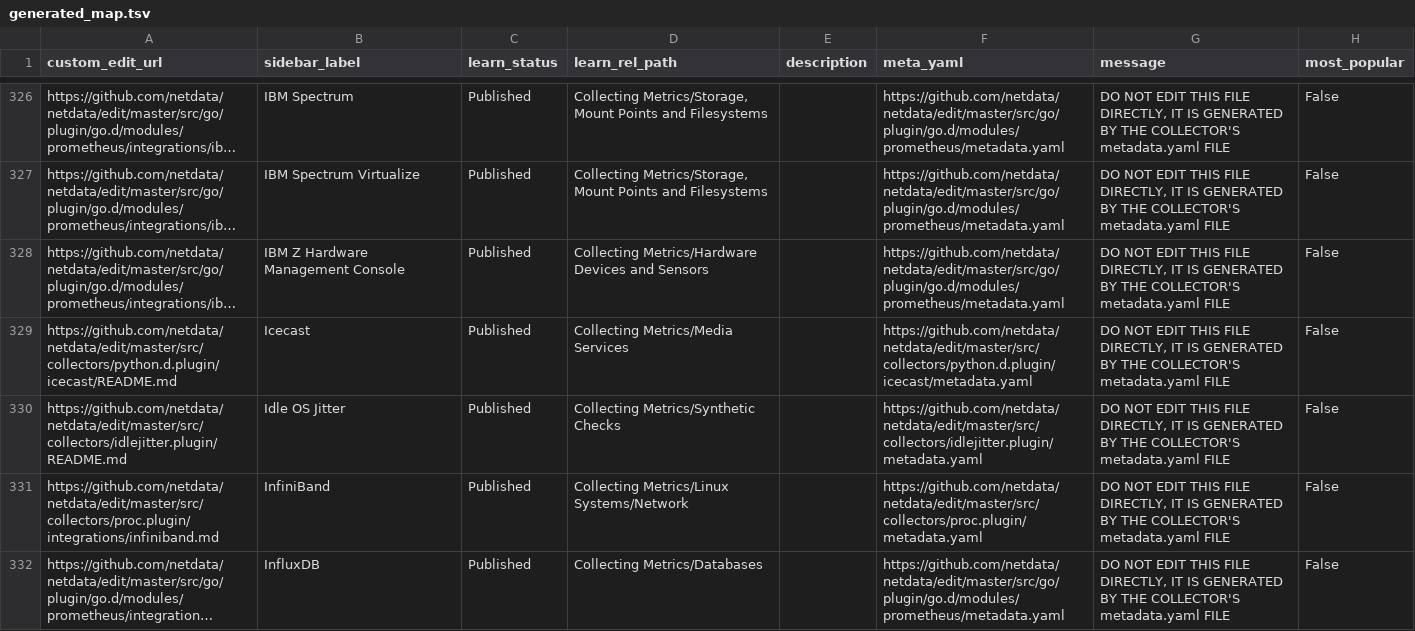
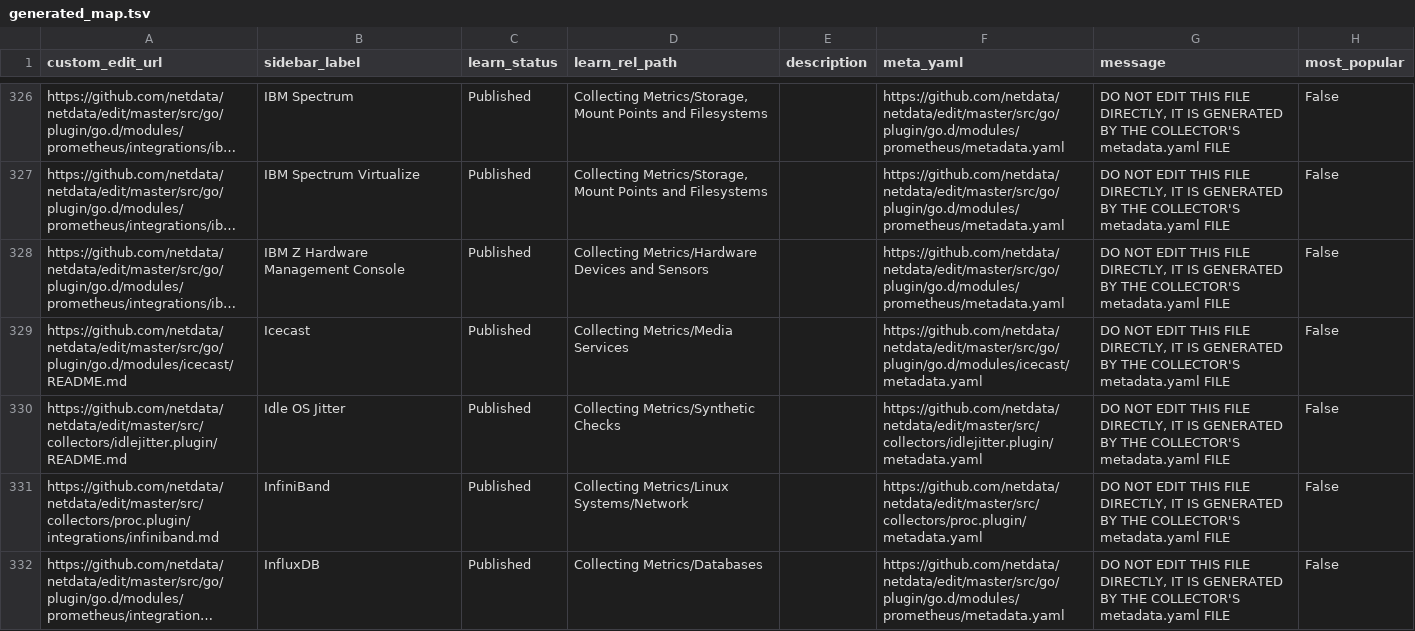
Before and after one commit to netdata/learn, a TSV file: ingest/generated_map.tsv, drawn as a sheet; only a part is shown, gaps mark what is left out; long unchanged cells end in …; the diff names each change by its address in the sheet, - before the commit and + after, or states it on an @@ line.

```diff
--- a/ingest/generated_map.tsv
+++ b/ingest/generated_map.tsv
-A329 (custom_edit_url): https://github.com/netdata/netdata/edit/master/src/collectors/python.d.plugin/icecast/README.md
+A329 (custom_edit_url): https://github.com/netdata/netdata/edit/master/src/go/plugin/go.d/modules/icecast/README.md
-F329 (meta_yaml): https://github.com/netdata/netdata/edit/master/src/collectors/python.d.plugin/icecast/metadata.yaml
+F329 (meta_yaml): https://github.com/netdata/netdata/edit/master/src/go/plugin/go.d/modules/icecast/metadata.yaml
```
Also changed, not shown: ingest/one_commit_back_file-dict.tsv, 4 other files.
